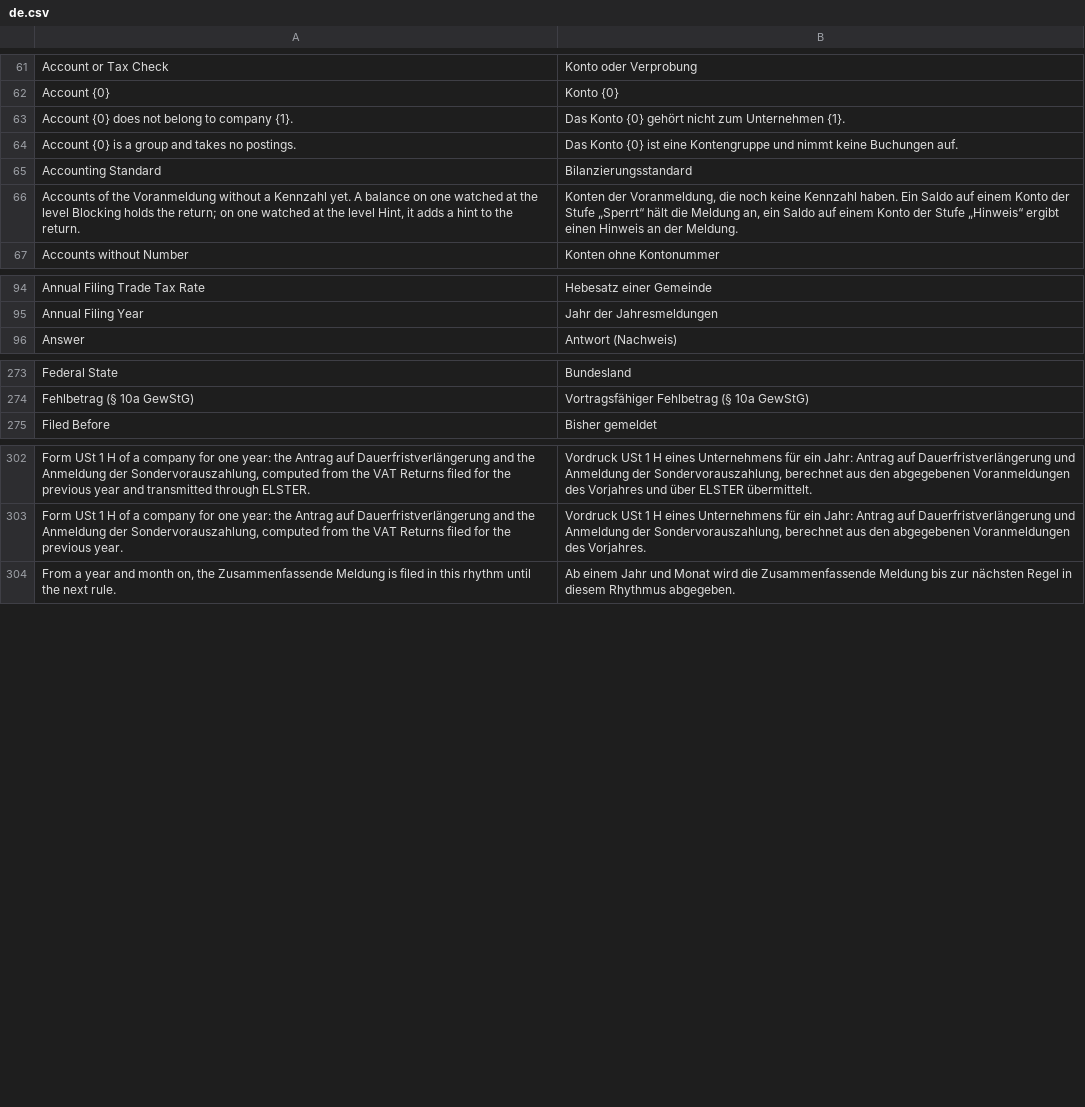
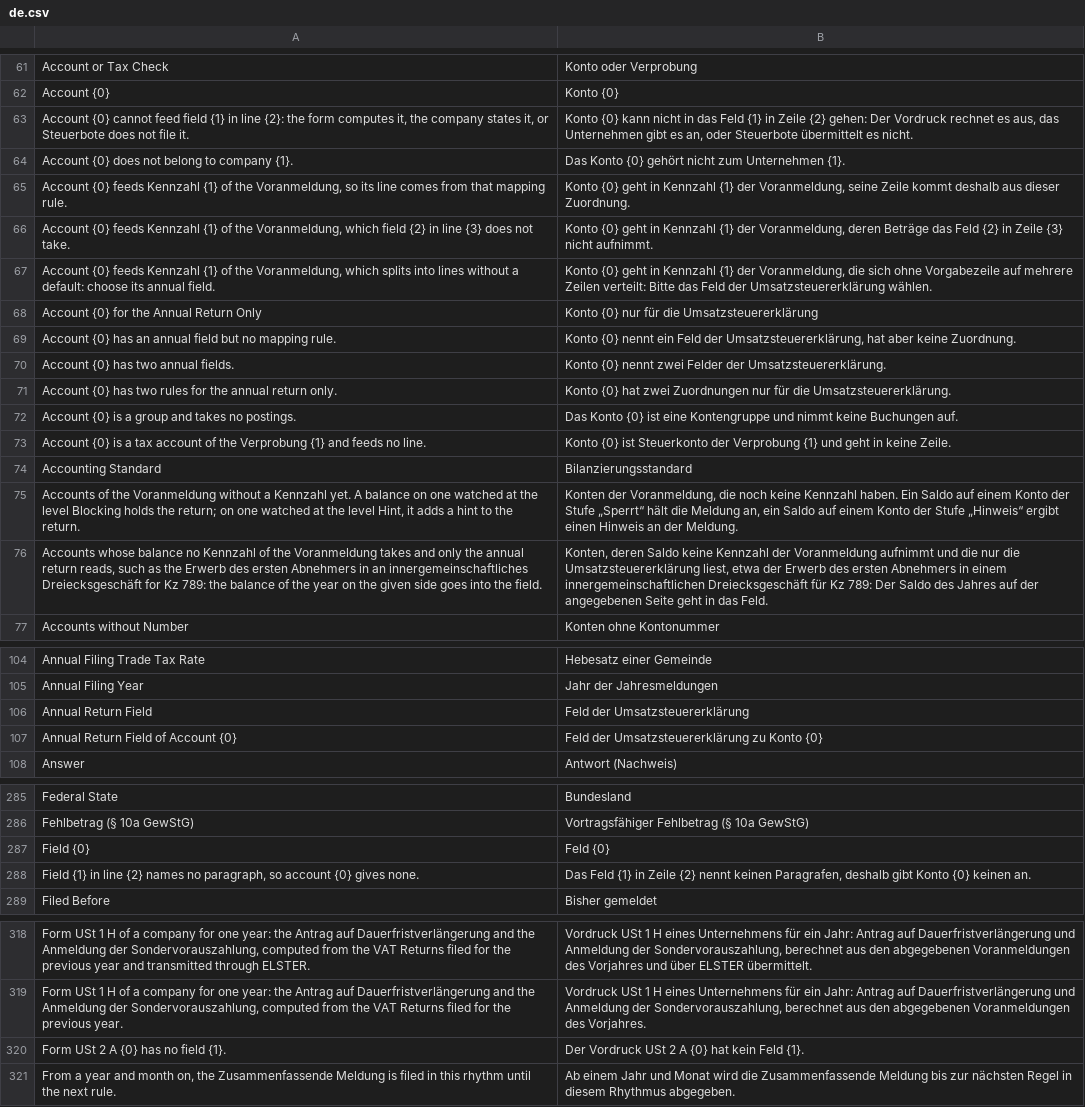
Before and after one commit to encircle360-oss/steuerbote, a CSV file: steuerbote/translations/de.csv, drawn as a sheet; only a part is shown, gaps mark what is left out; the diff covers the shown part only; the diff names each change by its address in the sheet, - before the commit and + after, or states it on an @@ line.

Commit message:
add the annual field and paragraph of each rule and the table Zuordnungen nur für die Umsatzsteuererklärung to the VAT Return Mapping: Vorgaben laden fills the table from the defaults of the chart, saving checks both against the latest form USt 2 A, Vorgaben aktualisieren and the file carry them as rows of their own, and to_split gives the annual return the line of every account

```diff
--- a/steuerbote/translations/de.csv
+++ b/steuerbote/translations/de.csv
+row 63: Account {0} cannot feed field {1} in line {2}: the form computes it, the company states it, or Steuerbote does not file it. | Konto {0} kann nicht in das Feld {1} in Zeile {2} gehen: Der Vordruck rechnet es aus, das Unternehmen gibt es an, oder Steuerbote übermittelt es nicht.
+row 65: Account {0} feeds Kennzahl {1} of the Voranmeldung, so its line comes from that mapping rule. | Konto {0} geht in Kennzahl {1} der Voranmeldung, seine Zeile kommt deshalb aus dieser Zuordnung.
+row 66: Account {0} feeds Kennzahl {1} of the Voranmeldung, which field {2} in line {3} does not take. | Konto {0} geht in Kennzahl {1} der Voranmeldung, deren Beträge das Feld {2} in Zeile {3} nicht aufnimmt.
+row 67: Account {0} feeds Kennzahl {1} of the Voranmeldung, which splits into lines without a default: choose its annual field. | Konto {0} geht in Kennzahl {1} der Voranmeldung, die sich ohne Vorgabezeile auf mehrere Zeilen verteilt: Bitte das Feld der Umsatzsteuererklärung wählen.
+row 68: Account {0} for the Annual Return Only | Konto {0} nur für die Umsatzsteuererklärung
+row 69: Account {0} has an annual field but no mapping rule. | Konto {0} nennt ein Feld der Umsatzsteuererklärung, hat aber keine Zuordnung.
+row 70: Account {0} has two annual fields. | Konto {0} nennt zwei Felder der Umsatzsteuererklärung.
+row 71: Account {0} has two rules for the annual return only. | Konto {0} hat zwei Zuordnungen nur für die Umsatzsteuererklärung.
+row 73: Account {0} is a tax account of the Verprobung {1} and feeds no line. | Konto {0} ist Steuerkonto der Verprobung {1} und geht in keine Zeile.
+row 76: Accounts whose balance no Kennzahl of the Voranmeldung takes and only the annual return reads, such as the Erwerb des ersten Abnehmers in an innergemeinschaftliches Dreiecksgeschäft for Kz 789: the balance of the year on the given side goes into the field. | Konten, deren Saldo keine Kennzahl der Voranmeldung aufnimmt und die nur die Umsatzsteuererklärung liest, etwa der Erwerb des ersten Abnehmers in einem innergemeinschaftlichen Dreiecksgeschäft für Kz 789: Der Saldo des Jahres auf der angegebenen Seite geht in das Feld.
+row 106: Annual Return Field | Feld der Umsatzsteuererklärung
+row 107: Annual Return Field of Account {0} | Feld der Umsatzsteuererklärung zu Konto {0}
+row 287: Field {0} | Feld {0}
+row 288: Field {1} in line {2} names no paragraph, so account {0} gives none. | Das Feld {1} in Zeile {2} nennt keinen Paragrafen, deshalb gibt Konto {0} keinen an.
+row 320: Form USt 2 A {0} has no field {1}. | Der Vordruck USt 2 A {0} hat kein Feld {1}.
```
Also changed, not shown: 8 added rows elsewhere in this file, 8 other files.
